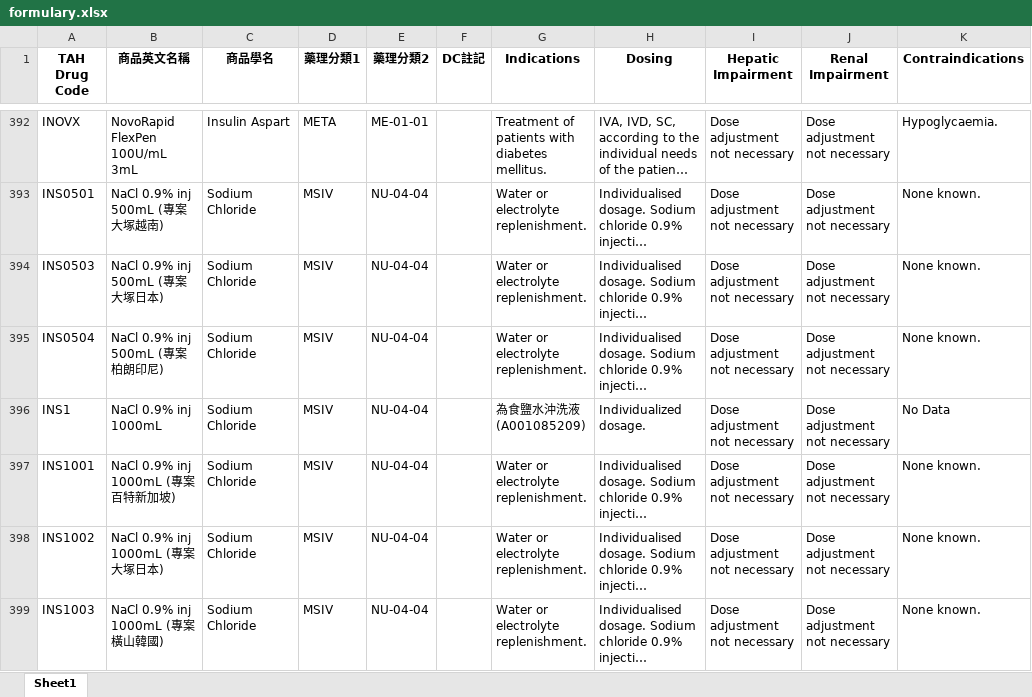
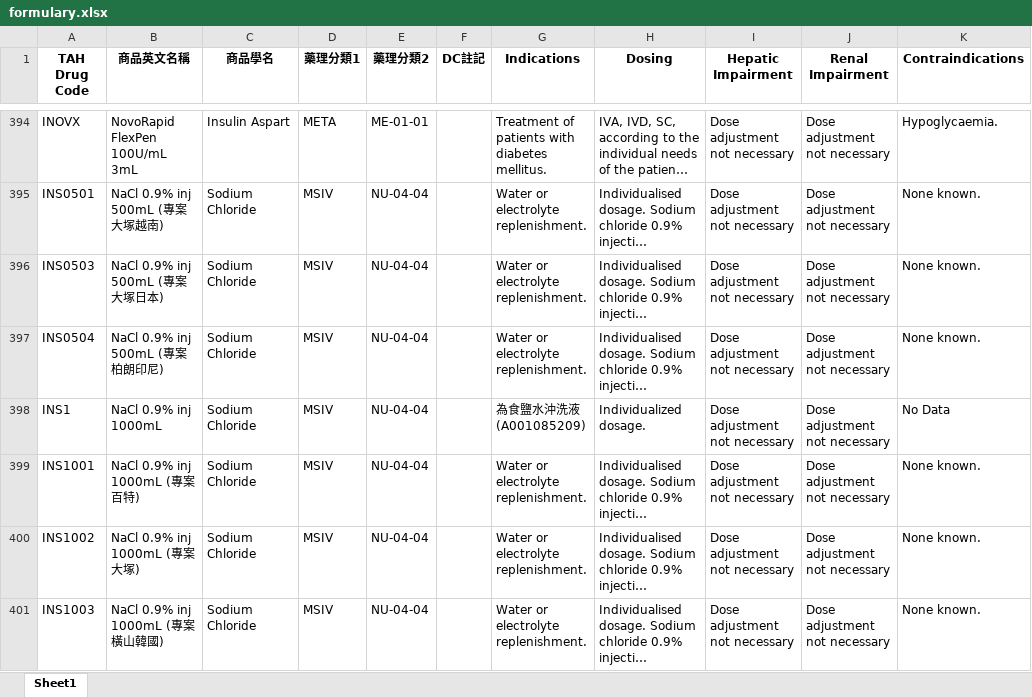
Before and after one commit to shin13/formulary-gitbook, an Excel workbook: formulary.xlsx, sheet Sheet1, drawn as a sheet; only a part is shown, gaps mark what is left out; long unchanged cells end in …; values as stored, in another font and other column widths than the file's, no borders; addresses are those after the commit; the diff covers the shown part only; the diff names each change by its address in the sheet, - before the commit and + after, or states it on an @@ line.

```diff
--- a/formulary.xlsx (sheet Sheet1)
+++ b/formulary.xlsx (sheet Sheet1)
-B399 (商品英文名稱): NaCl 0.9% inj 1000mL (專案百特新加坡)
+B399 (商品英文名稱): NaCl 0.9% inj 1000mL (專案百特)
-B400 (商品英文名稱): NaCl 0.9% inj 1000mL (專案大塚日本)
+B400 (商品英文名稱): NaCl 0.9% inj 1000mL (專案大塚)
```
Also changed, not shown: 12 added rows, 4 removed rows and 13 edited cells elsewhere in this sheet, check_links/summary_data.xlsx, formulary2.xlsx, 32 other files.
